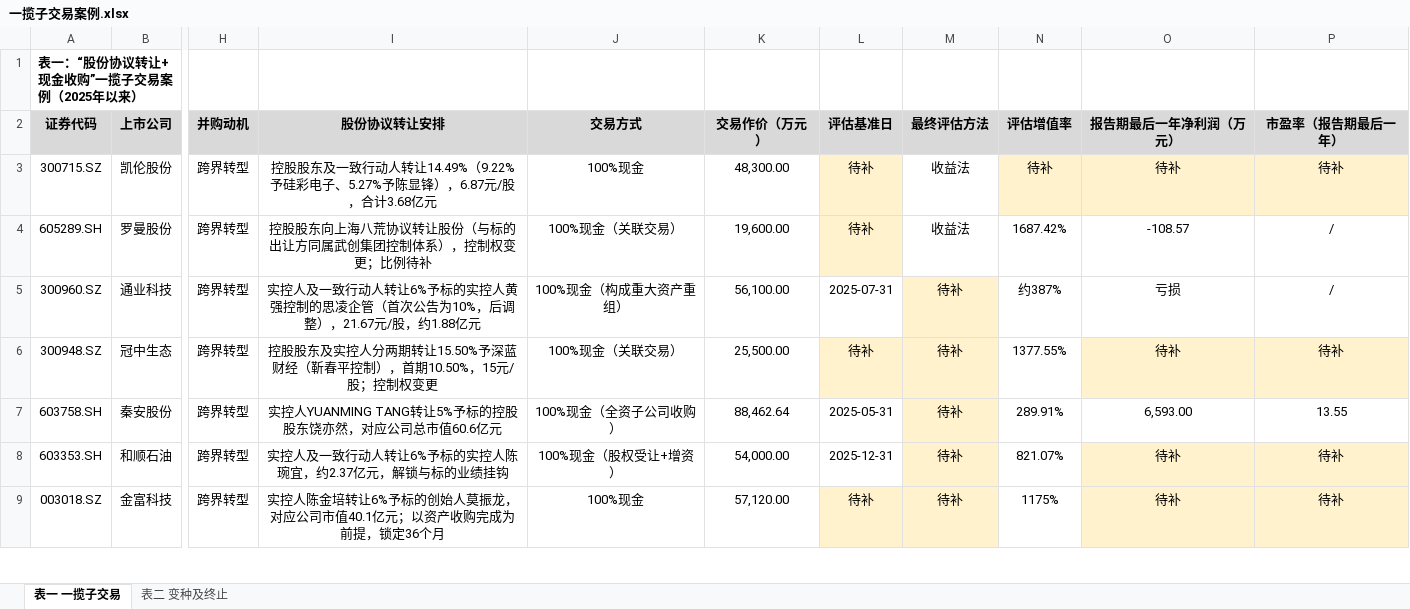
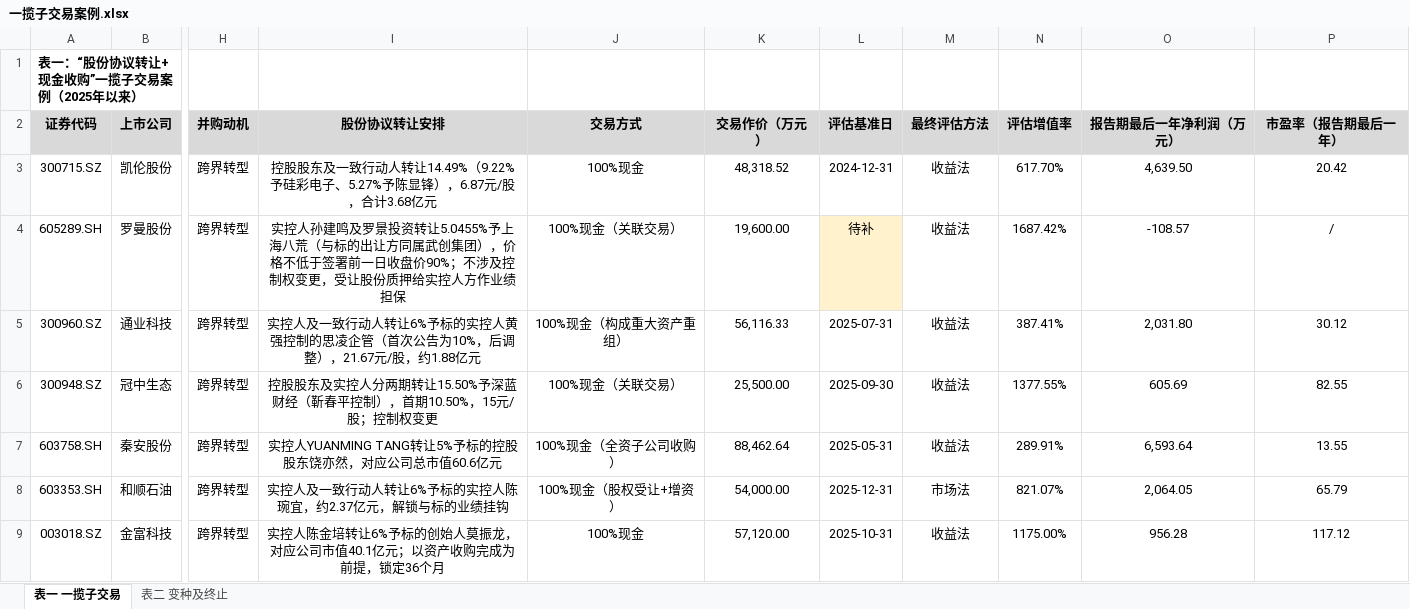
Before and after one commit to xid013-ux/JXD, an Excel workbook: output/一揽子交易案例/一揽子交易案例.xlsx, sheet 表一 一揽子交易, drawn as a sheet; only a part is shown, gaps mark what is left out; values as stored, in another font and other column widths than the file's, no borders; the diff covers the shown part only; the diff names each change by its address in the sheet, - before the commit and + after, or states it on an @@ line.

```diff
--- a/output/一揽子交易案例/一揽子交易案例.xlsx (sheet 表一 一揽子交易)
+++ b/output/一揽子交易案例/一揽子交易案例.xlsx (sheet 表一 一揽子交易)
-K3 (交易作价（万元）): 48,300.00
+K3 (交易作价（万元）): 48,318.52
-L3 (评估基准日): 待补
+L3 (评估基准日): 2024-12-31
-L3 fill: #FFF2CC
+L3 fill: none
-N3 (评估增值率): 待补
+N3 (评估增值率): 617.70%
-N3:P3 fill: #FFF2CC
+N3:P3 fill: none
-O3 (报告期最后一年净利润（万元）): 待补
+O3 (报告期最后一年净利润（万元）): 4,639.50
-P3 (市盈率（报告期最后一年）): 待补
+P3 (市盈率（报告期最后一年）): 20.42
-I4 (股份协议转让安排): 控股股东向上海八荒协议转让股份（与标的出让方同属武创集团控制体系），控制权变更；比例待补
+I4 (股份协议转让安排): 实控人孙建鸣及罗景投资转让5.0455%予上海八荒（与标的出让方同属武创集团），价格不低于签署前一日收盘价90%；不涉及控制权变更，受让股份质押给实控人方作业绩担保
-K5 (交易作价（万元）): 56,100.00
+K5 (交易作价（万元）): 56,116.33
-M5:M7 (最终评估方法): 待补
+M5:M7 (最终评估方法): 收益法
-M5 fill: #FFF2CC
+M5 fill: none
-N5 (评估增值率): 约387%
+N5 (评估增值率): 387.41%
-O5 (报告期最后一年净利润（万元）): 亏损
+O5 (报告期最后一年净利润（万元）): 2,031.80
-P5 (市盈率（报告期最后一年）): /
+P5 (市盈率（报告期最后一年）): 30.12
-L6 (评估基准日): 待补
+L6 (评估基准日): 2025-09-30
-L6:M6 fill: #FFF2CC
+L6:M6 fill: none
-O6 (报告期最后一年净利润（万元）): 待补
+O6 (报告期最后一年净利润（万元）): 605.69
-O6:P6 fill: #FFF2CC
+O6:P6 fill: none
-P6 (市盈率（报告期最后一年）): 待补
+P6 (市盈率（报告期最后一年）): 82.55
-M7:M8 fill: #FFF2CC
+M7:M8 fill: none
-O7 (报告期最后一年净利润（万元）): 6,593.00
+O7 (报告期最后一年净利润（万元）): 6,593.64
-M8 (最终评估方法): 待补
+M8 (最终评估方法): 市场法
-O8 (报告期最后一年净利润（万元）): 待补
+O8 (报告期最后一年净利润（万元）): 2,064.05
-O8:P9 fill: #FFF2CC
+O8:P9 fill: none
-P8 (市盈率（报告期最后一年）): 待补
+P8 (市盈率（报告期最后一年）): 65.79
-L9 (评估基准日): 待补
+L9 (评估基准日): 2025-10-31
-L9:M9 fill: #FFF2CC
+L9:M9 fill: none
-M9 (最终评估方法): 待补
+M9 (最终评估方法): 收益法
-N9 (评估增值率): 1175%
+N9 (评估增值率): 1175.00%
-O9 (报告期最后一年净利润（万元）): 待补
+O9 (报告期最后一年净利润（万元）): 956.28
-P9 (市盈率（报告期最后一年）): 待补
+P9 (市盈率（报告期最后一年）): 117.12
```
Also changed, not shown: 6 edited cells and cell formats elsewhere in this sheet, sheet 表二 变种及终止, 1 other file.
